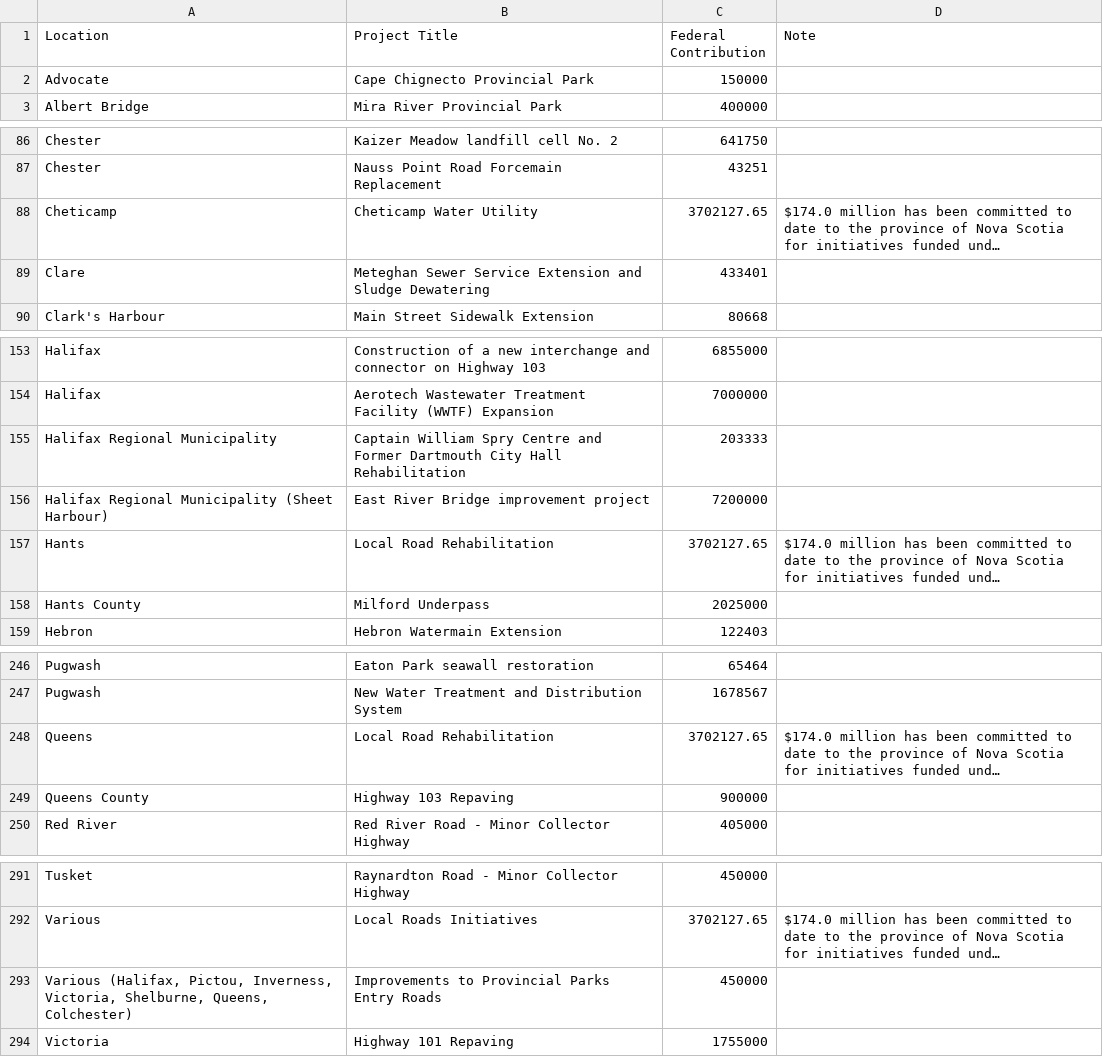
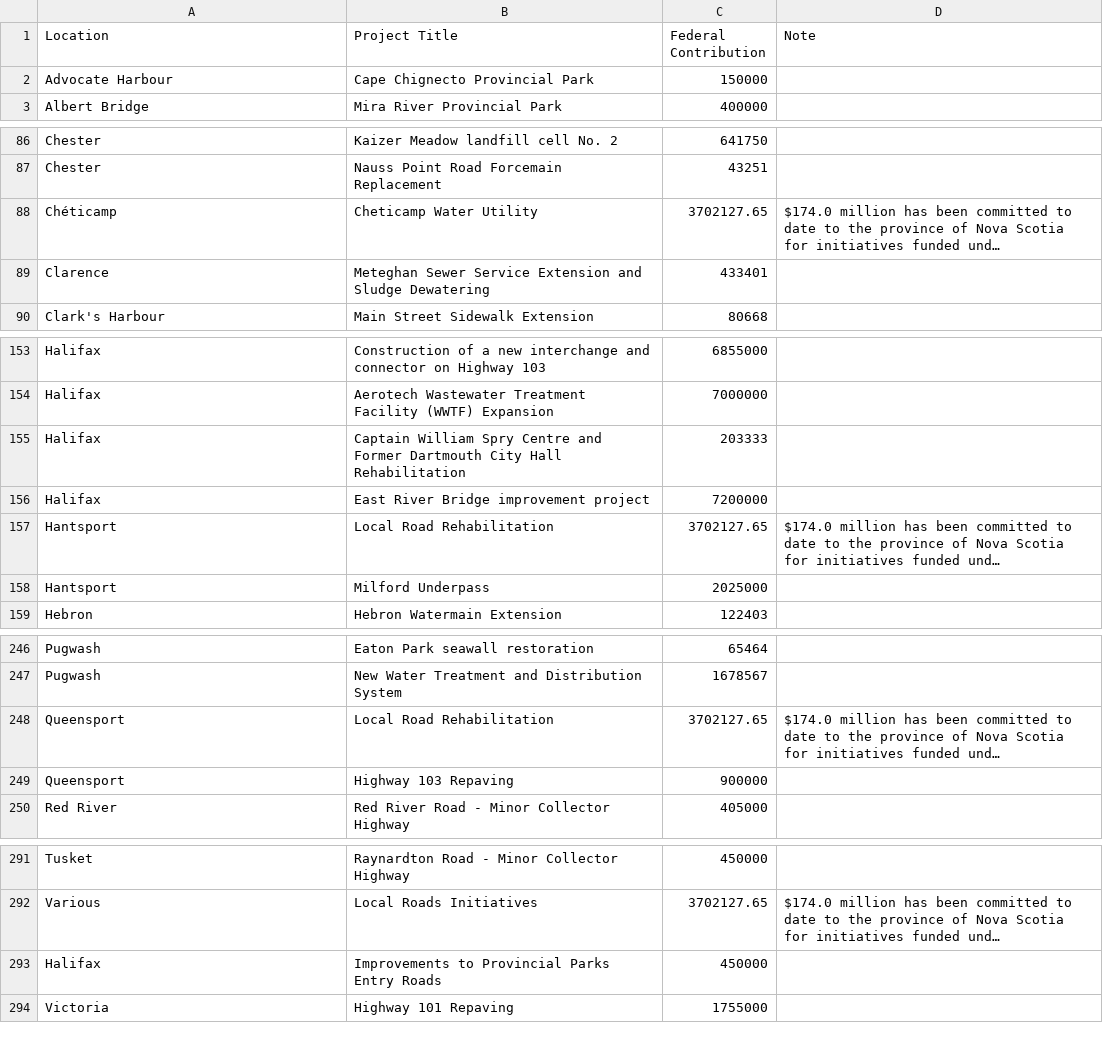
Before and after one commit to sudood/BI-436, a CSV file: DataSet/csv/nova-scotia-nouvelle-ecosse-eng.csv, drawn as a sheet; only a part is shown, gaps mark what is left out; long unchanged cells end in …; the diff names each change by its address in the sheet, - before the commit and + after, or states it on an @@ line.

```diff
--- a/DataSet/csv/nova-scotia-nouvelle-ecosse-eng.csv
+++ b/DataSet/csv/nova-scotia-nouvelle-ecosse-eng.csv
-A2 (Location): Advocate
+A2 (Location): Advocate Harbour
-A88 (Location): Cheticamp
+A88 (Location): Chéticamp
-A89 (Location): Clare
+A89 (Location): Clarence
-A155 (Location): Halifax Regional Municipality
+A155 (Location): Halifax
-A156 (Location): Halifax Regional Municipality (Sheet Harbour)
+A156 (Location): Halifax
-A157 (Location): Hants
+A157 (Location): Hantsport
-A158 (Location): Hants County
+A158 (Location): Hantsport
-A248 (Location): Queens
+A248 (Location): Queensport
-A249 (Location): Queens County
+A249 (Location): Queensport
-A293 (Location): Various (Halifax, Pictou, Inverness, Victoria, Shelburne, Queens, Colchester)
+A293 (Location): Halifax
```
Also changed, not shown: DataSet/csv/northwest-territories-territoires-du-nord-ouest-eng.csv, 3 other files.
